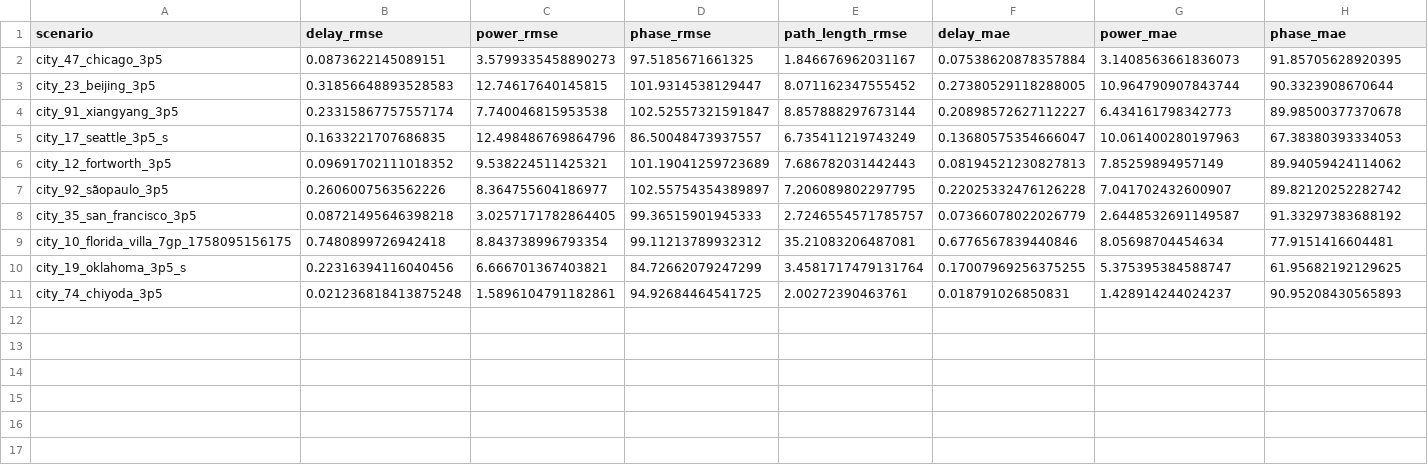
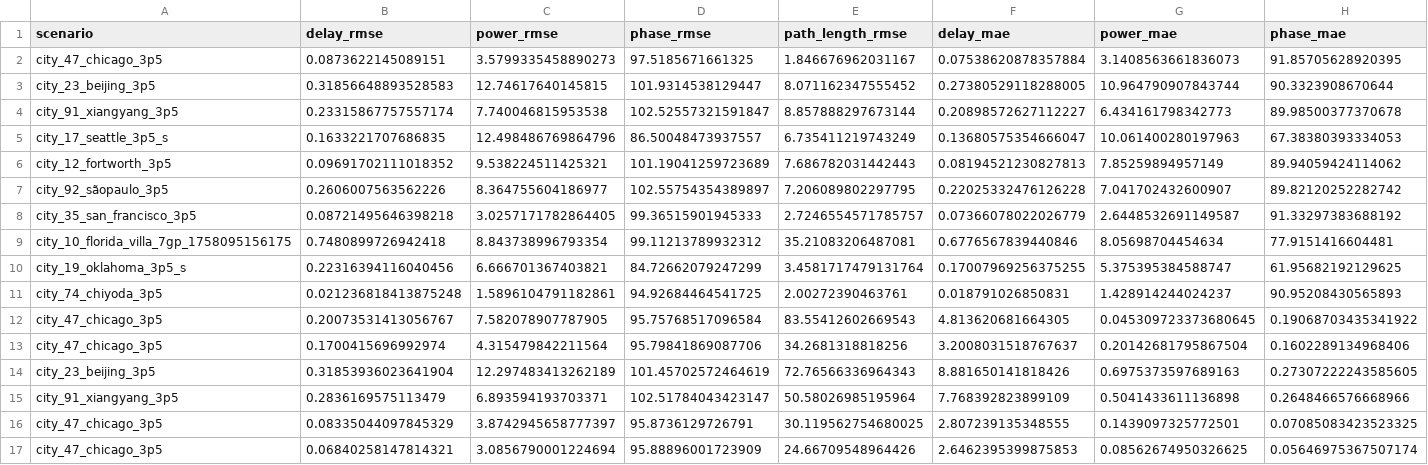
Before and after one commit to gblessed/PathFormer, a CSV file: final_scenario_results.csv, drawn as a sheet; only a part is shown; rows hold the shown columns only; the diff names each change by its address in the sheet, - before the commit and + after, or states it on an @@ line.

```diff
--- a/final_scenario_results.csv
+++ b/final_scenario_results.csv
+row 12: city_47_chicago_3p5 | 0.20073531413056767 | 7.582078907787905 | 95.75768517096584 | 83.55412602669543 | 4.813620681664305 | 0.045309723373680645 | 0.19068703435341922
+row 13: city_47_chicago_3p5 | 0.1700415696992974 | 4.315479842211564 | 95.79841869087706 | 34.2681318818256 | 3.2008031518767637 | 0.20142681795867504 | 0.1602289134968406
+row 14: city_23_beijing_3p5 | 0.31853936023641904 | 12.297483413262189 | 101.45702572464619 | 72.76566336964343 | 8.881650141818426 | 0.6975373597689163 | 0.27307222243585605
+row 15: city_91_xiangyang_3p5 | 0.2836169575113479 | 6.893594193703371 | 102.51784043423147 | 50.58026985195964 | 7.768392823899109 | 0.5041433611136898 | 0.2648466576668966
+row 16: city_47_chicago_3p5 | 0.08335044097845329 | 3.8742945658777397 | 95.8736129726791 | 30.119562754680025 | 2.807239135348555 | 0.1439097325772501 | 0.07085083423523325
+row 17: city_47_chicago_3p5 | 0.06840258147814321 | 3.0856790001224694 | 95.88896001723909 | 24.66709548964426 | 2.6462395399875853 | 0.08562674950326625 | 0.05646975367507174
```
Also changed, not shown: fine_tune_final_scenario_results.csv, 8 other files.
